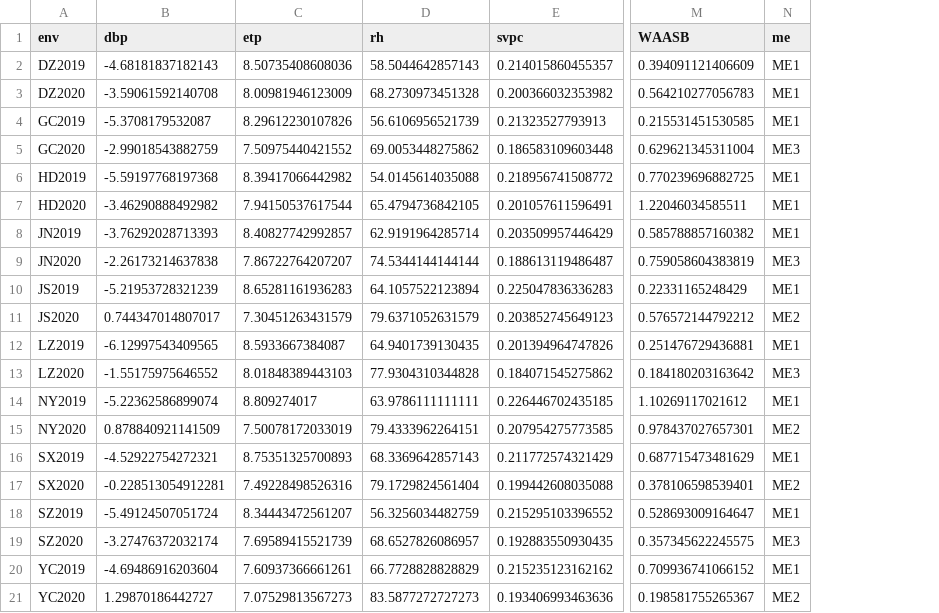
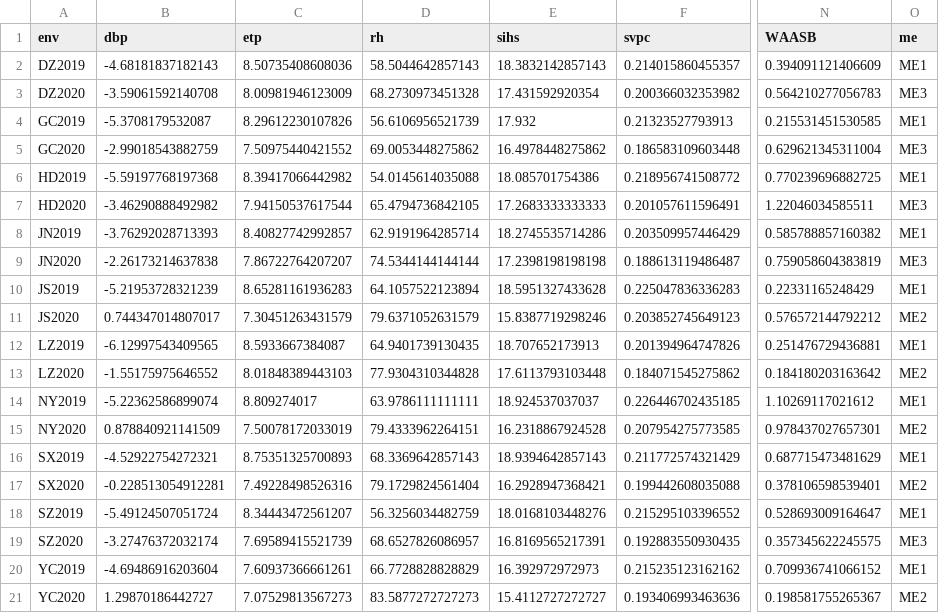
Before and after one commit to TiagoOlivoto/paper_maize_huanghuaihai, a CSV file: data/df_pca.csv, drawn as a sheet; only a part is shown, gaps mark what is left out; addresses are those after the commit; the diff names each change by its address in the sheet, - before the commit and + after, or states it on an @@ line.

Commit message:
update

```diff
--- a/data/df_pca.csv
+++ b/data/df_pca.csv
+column E (sihs), rows 2-21: 18.3832142857143 | 17.431592920354 | 17.932 | 16.4978448275862 | 18.085701754386 | 17.2683333333333 | 18.2745535714286 | 17.2398198198198 | 18.5951327433628 | 15.8387719298246 | 18.707652173913 | 17.6113793103448 | 18.924537037037 | 16.2318867924528 | 18.9394642857143 | 16.2928947368421 | 18.0168103448276 | 16.8169565217391 | 16.392972972973 | 15.4112727272727
-O3 (me): ME1
+O3 (me): ME3
-O7 (me): ME1
+O7 (me): ME3
-O13 (me): ME3
+O13 (me): ME2
```
